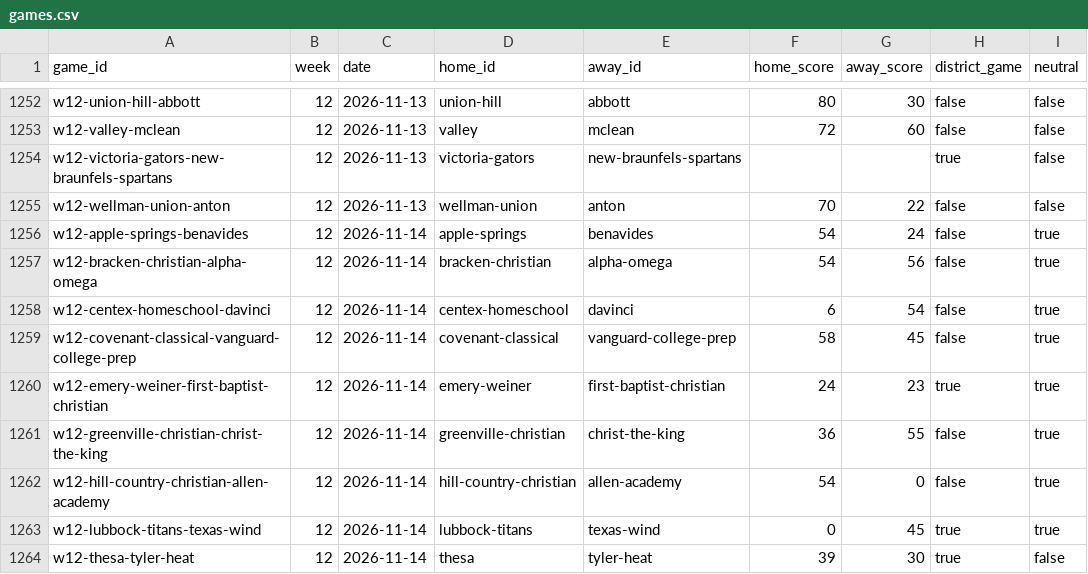
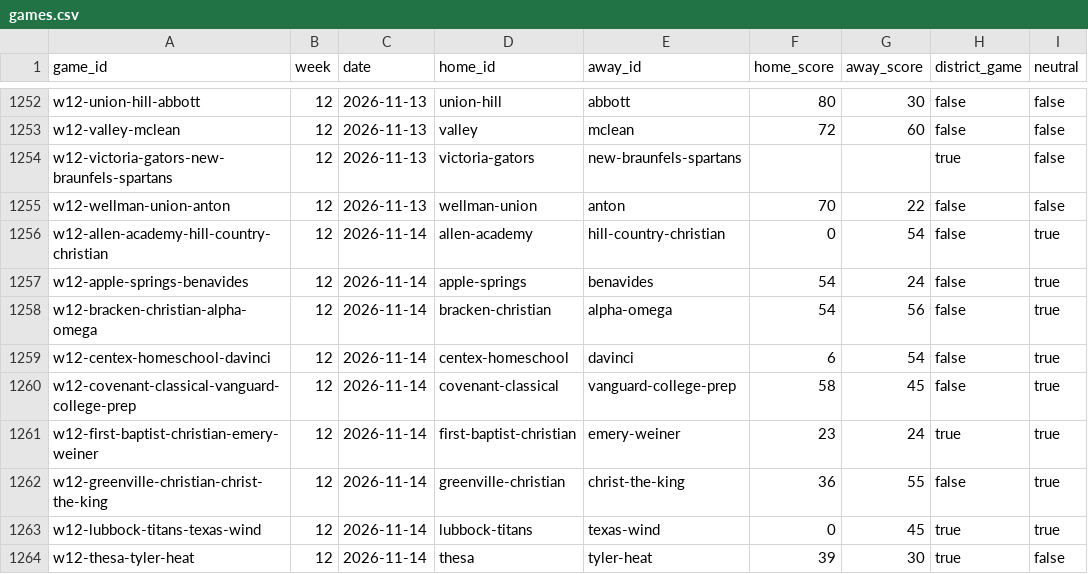
Before and after one commit to rcullens/ranking-tool, a CSV file: sixman_rankings/data/games.csv, drawn as a sheet; only a part is shown, gaps mark what is left out.

```diff
--- a/sixman_rankings/data/games.csv
+++ b/sixman_rankings/data/games.csv
@@ -1255,2 +1255,3 @@ w12-victoria-gators-new-braunfels-spartans,12,2026-11-13,victoria-gators,new-bra
 w12-wellman-union-anton,12,2026-11-13,wellman-union,anton,70,22,false,false
+w12-allen-academy-hill-country-christian,12,2026-11-14,allen-academy,hill-country-christian,0,54,false,true
 w12-apple-springs-benavides,12,2026-11-14,apple-springs,benavides,54,24,false,true
@@ -1259,5 +1260,4 @@ w12-centex-homeschool-davinci,12,2026-11-14,centex-homeschool,davinci,6,54,false
 w12-covenant-classical-vanguard-college-prep,12,2026-11-14,covenant-classical,vanguard-college-prep,58,45,false,true
-w12-emery-weiner-first-baptist-christian,12,2026-11-14,emery-weiner,first-baptist-christian,24,23,true,true
+w12-first-baptist-christian-emery-weiner,12,2026-11-14,first-baptist-christian,emery-weiner,23,24,true,true
 w12-greenville-christian-christ-the-king,12,2026-11-14,greenville-christian,christ-the-king,36,55,false,true
-w12-hill-country-christian-allen-academy,12,2026-11-14,hill-country-christian,allen-academy,54,0,false,true
 w12-lubbock-titans-texas-wind,12,2026-11-14,lubbock-titans,texas-wind,0,45,true,true
```
Also changed, not shown: 19 other files.
